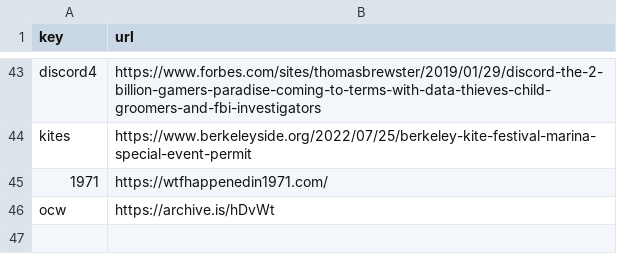
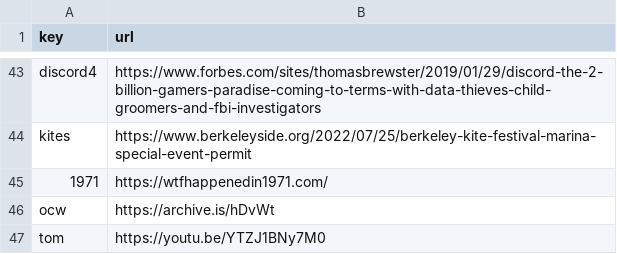
Before and after one commit to Mehvix/cc, a CSV file: index.csv, drawn as a sheet; only a part is shown, gaps mark what is left out.

Commit message:
Set key "tom" → "https://youtu.be/YTZJ1BNy7M0"

```diff
--- a/index.csv
+++ b/index.csv
@@ -46 +46,2 @@ kites,https://www.berkeleyside.org/2022/07/25/berkeley-kite-festival-marina-spec
 ocw,https://archive.is/hDvWt
+tom,https://youtu.be/YTZJ1BNy7M0
```
Also changed, not shown: 2 other files.
